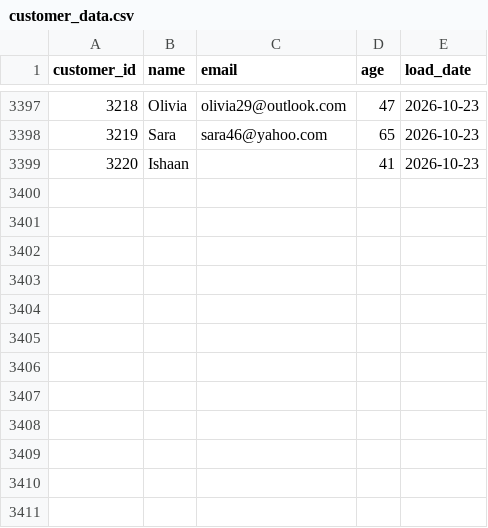
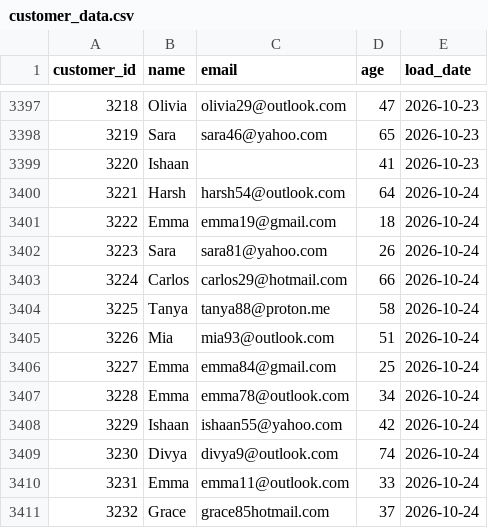
Before and after one commit to darshandharu/data-quality-monitoring-dashboard, a CSV file: raw_data/customer_data.csv, drawn as a sheet; only a part is shown, gaps mark what is left out.

```diff
--- a/raw_data/customer_data.csv
+++ b/raw_data/customer_data.csv
@@ -3399 +3399,13 @@ customer_id,name,email,age,load_date
 3220,Ishaan,,41,2026-10-23
+3221,Harsh,harsh54@outlook.com,64,2026-10-24
+3222,Emma,emma19@gmail.com,18,2026-10-24
+3223,Sara,sara81@yahoo.com,26,2026-10-24
+3224,Carlos,carlos29@hotmail.com,66,2026-10-24
+3225,Tanya,tanya88@proton.me,58,2026-10-24
+3226,Mia,mia93@outlook.com,51,2026-10-24
+3227,Emma,emma84@gmail.com,25,2026-10-24
+3228,Emma,emma78@outlook.com,34,2026-10-24
+3229,Ishaan,ishaan55@yahoo.com,42,2026-10-24
+3230,Divya,divya9@outlook.com,74,2026-10-24
+3231,Emma,emma11@outlook.com,33,2026-10-24
+3232,Grace,grace85hotmail.com,37,2026-10-24
```
Also changed, not shown: 4 other files.
